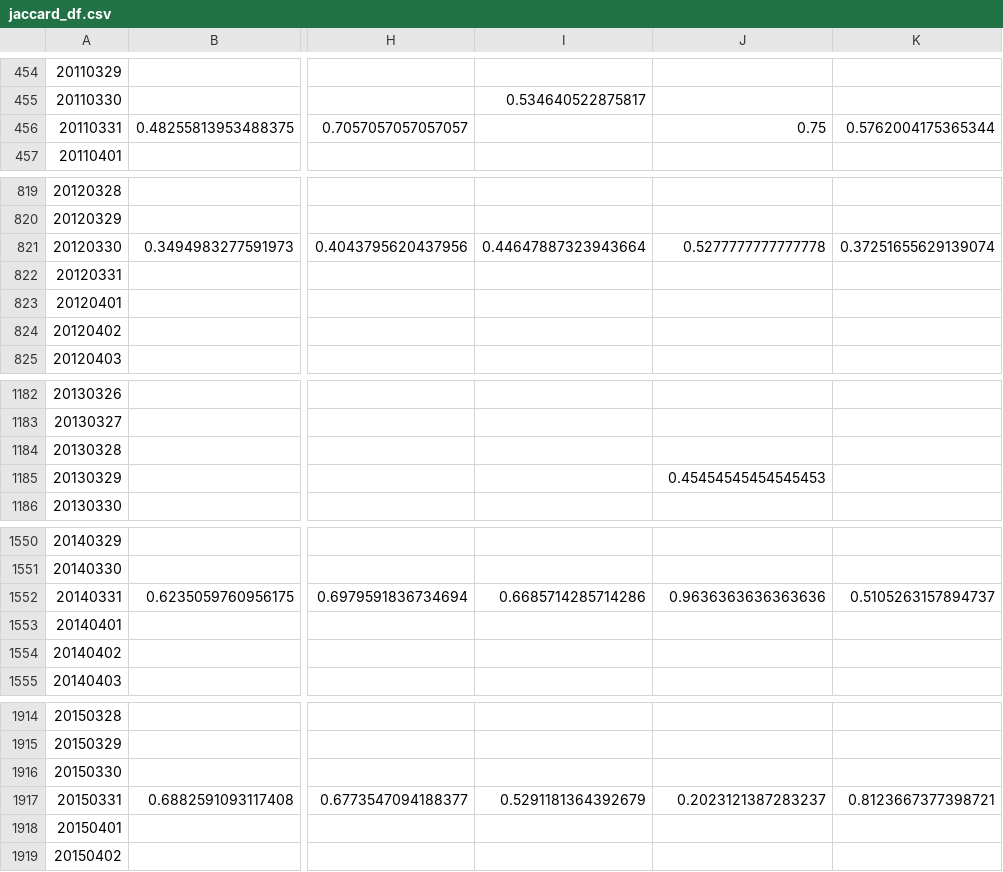
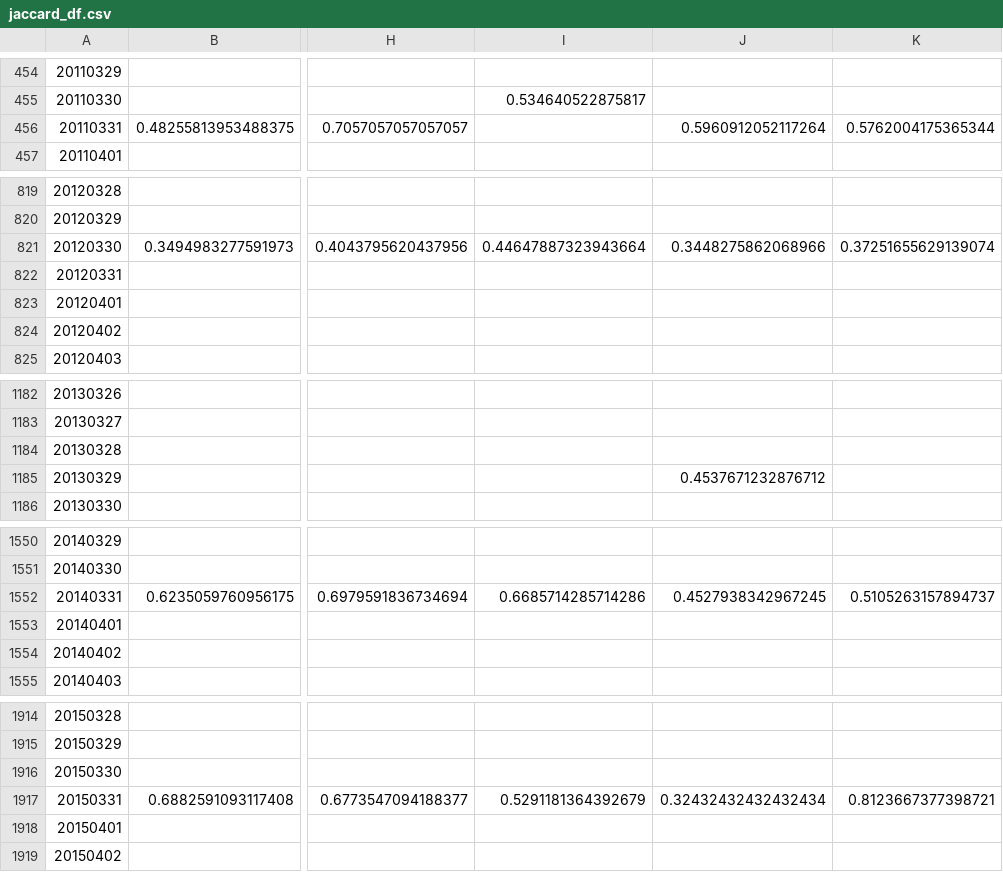
Before and after one commit to Yphy/Textmining, a CSV file: md&a_analysis/data/similarity/jaccard_df.csv, drawn as a sheet; only a part is shown, gaps mark what is left out; the diff names each change by its address in the sheet, - before the commit and + after, or states it on an @@ line.

```diff
--- a/md&a_analysis/data/similarity/jaccard_df.csv
+++ b/md&a_analysis/data/similarity/jaccard_df.csv
-J456: 0.75
+J456: 0.5960912052117264
-J821: 0.5277777777777778
+J821: 0.3448275862068966
-J1185: 0.45454545454545453
+J1185: 0.4537671232876712
-J1552: 0.9636363636363636
+J1552: 0.4527938342967245
-J1917: 0.2023121387283237
+J1917: 0.32432432432432434
```
Also changed, not shown: 17 other files.
